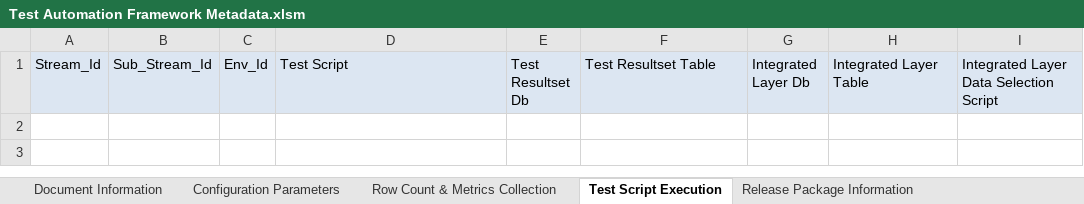
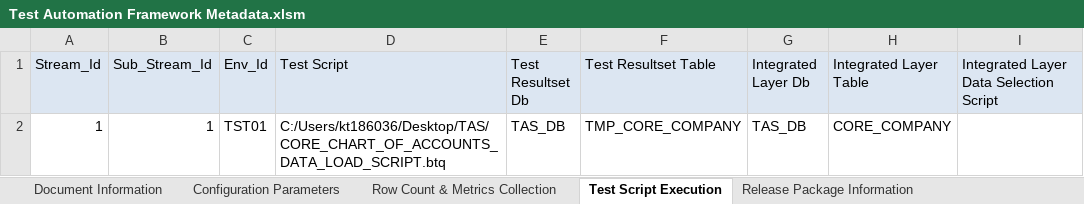
Before and after one commit to Tayyba23/TAFTest4, an Excel workbook: Input Parameter Files/Test Automation Framework Metadata.xlsm, sheet Test Script Execution, drawn as a sheet; values as stored, in another font and other column widths than the file's, no borders; the diff names each change by its address in the sheet, - before the commit and + after, or states it on an @@ line.

```diff
--- a/Input Parameter Files/Test Automation Framework Metadata.xlsm (sheet Test Script Execution)
+++ b/Input Parameter Files/Test Automation Framework Metadata.xlsm (sheet Test Script Execution)
+row 2: 1 | 1 | TST01 | C:/Users/kt186036/Desktop/TAS/CORE_CHART_OF_ACCOUNTS_DATA_LOAD_SCRIPT.btq | TAS_DB | TMP_CORE_COMPANY | TAS_DB | CORE_COMPANY
```
Also changed, not shown: sheet Duplicate Data Verification, sheet Surrogate Key Verification, sheet RI Verification, sheet Release Package Information, sheet Execution Status Check, sheet Configuration Parameters, charts or pictures, 3 other files.
